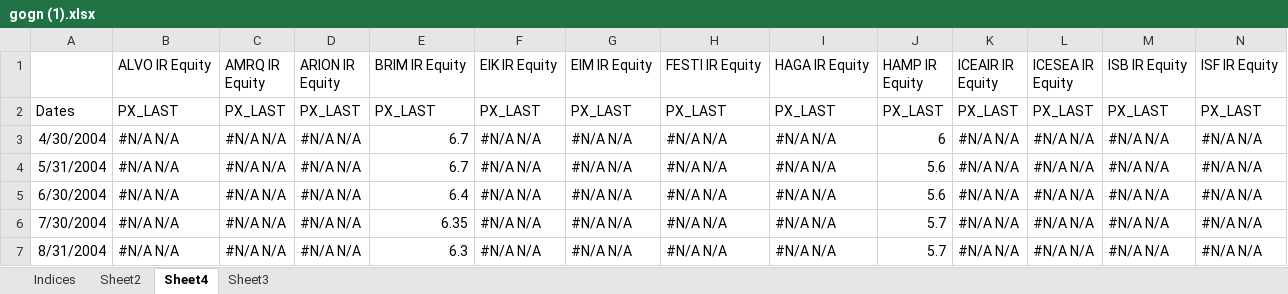
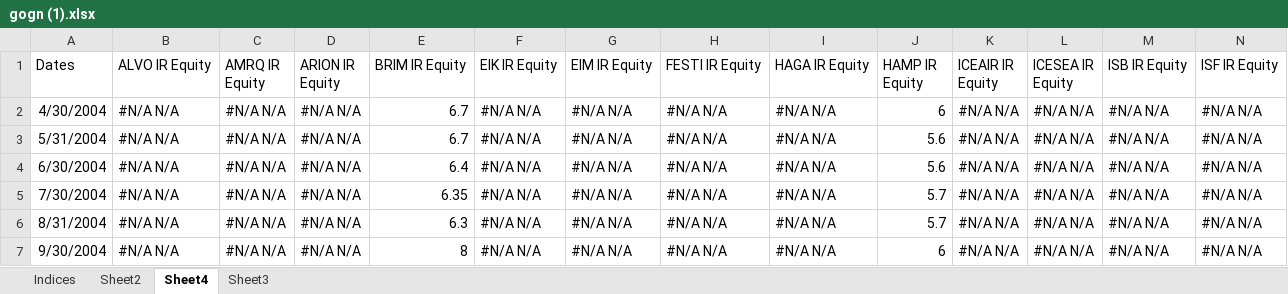
Before and after one commit to siggiblum/lokaverkefni, an Excel workbook: gogn (1).xlsx, sheet Sheet4, drawn as a sheet; only a part is shown; the shorter side is filled out with more unchanged rows; values as stored, in another font and other column widths than the file's, no borders; rows hold the shown columns only; the diff names each change by its address in the sheet, - before the commit and + after, or states it on an @@ line.

Commit message:
fm

```diff
--- a/gogn (1).xlsx (sheet Sheet4)
+++ b/gogn (1).xlsx (sheet Sheet4)
-A1: (empty)
+A1: Dates
-row 2: Dates | PX_LAST | PX_LAST | PX_LAST | PX_LAST | PX_LAST | PX_LAST | PX_LAST | PX_LAST | PX_LAST | PX_LAST | PX_LAST | PX_LAST | PX_LAST
```
